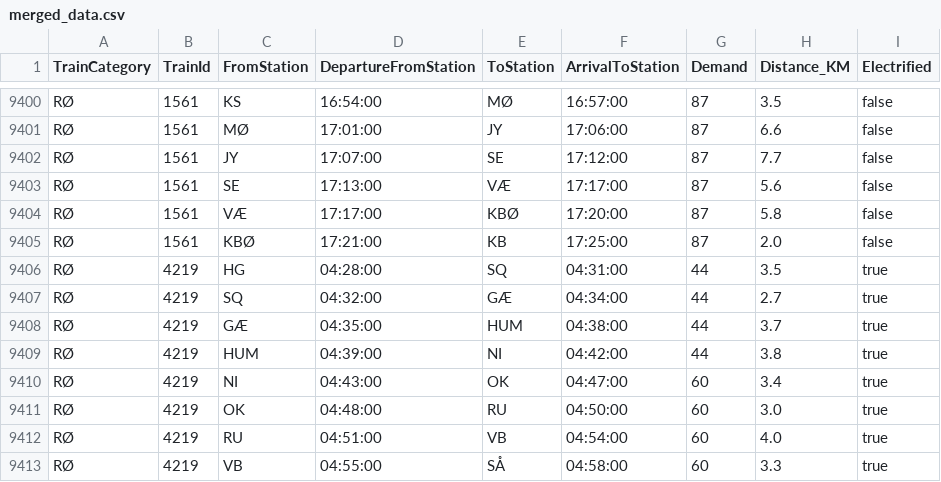
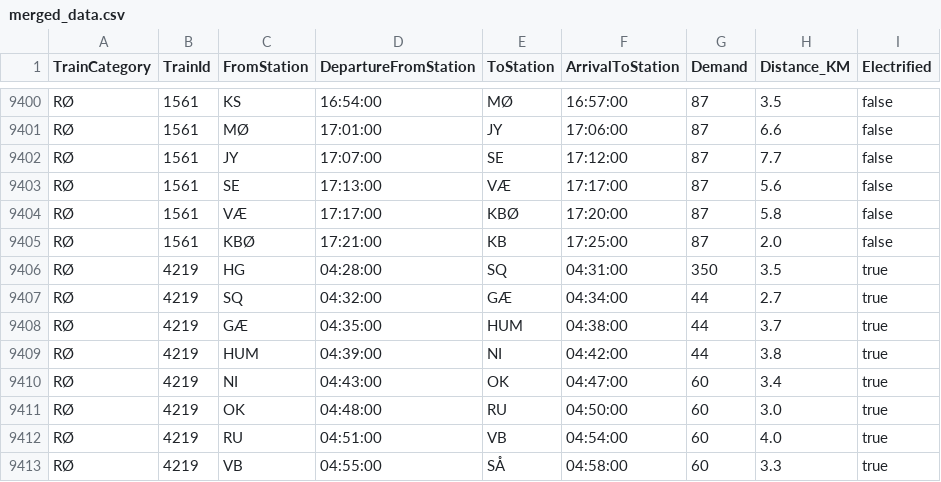
Before and after one commit to LukasEgkher22/RollingStock, a CSV file: DataManipulated/merged_data.csv, drawn as a sheet; only a part is shown, gaps mark what is left out.

```diff
--- a/DataManipulated/merged_data.csv
+++ b/DataManipulated/merged_data.csv
@@ -9405,3 +9405,3 @@ RØ,1561,VÆ,17:17:00,KBØ,17:20:00,87,5.8,false
 RØ,1561,KBØ,17:21:00,KB,17:25:00,87,2.0,false
-RØ,4219,HG,04:28:00,SQ,04:31:00,44,3.5,true
+RØ,4219,HG,04:28:00,SQ,04:31:00,350,3.5,true
 RØ,4219,SQ,04:32:00,GÆ,04:34:00,44,2.7,true
```
Also changed, not shown: 2 other files.
